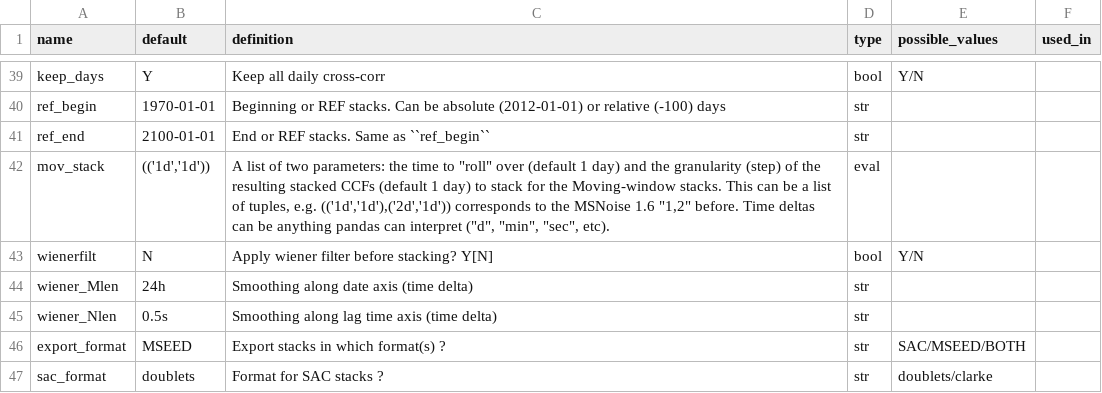
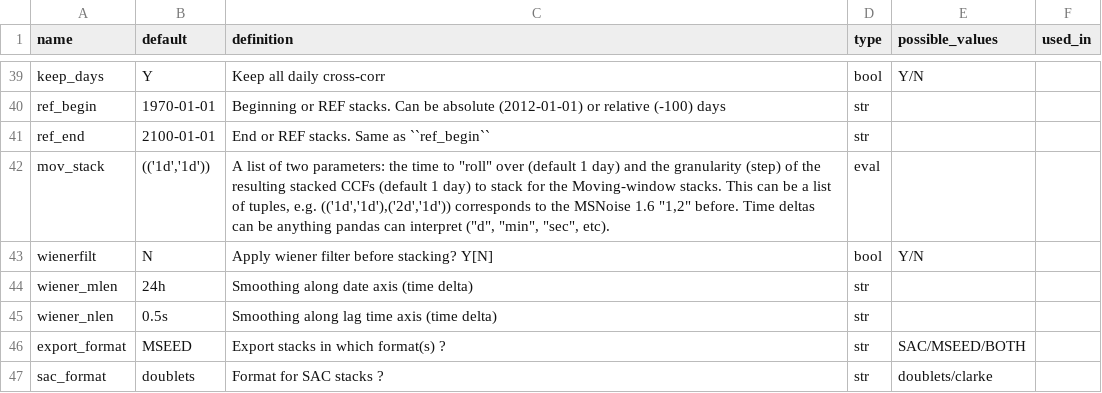
Before and after one commit to ROBelgium/MSNoise, a CSV file: msnoise/default.csv, drawn as a sheet; only a part is shown, gaps mark what is left out.

Commit message:
adding changes to default.csv

```diff
--- a/msnoise/default.csv
+++ b/msnoise/default.csv
@@ -43,4 +43,4 @@ mov_stack,"(('1d','1d'))","A list of two parameters: the time to ""roll"" over (
 wienerfilt,N,"Apply wiener filter before stacking? Y[N]",bool,Y/N,,
-wiener_Mlen,"24h","Smoothing along date axis (time delta)",str,,,
-wiener_Nlen,"0.5s","Smoothing along lag time axis (time delta)",str,,,
+wiener_mlen,"24h","Smoothing along date axis (time delta)",str,,,
+wiener_nlen,"0.5s","Smoothing along lag time axis (time delta)",str,,,
 export_format,MSEED,Export stacks in which format(s) ?,str,SAC/MSEED/BOTH,,
```
